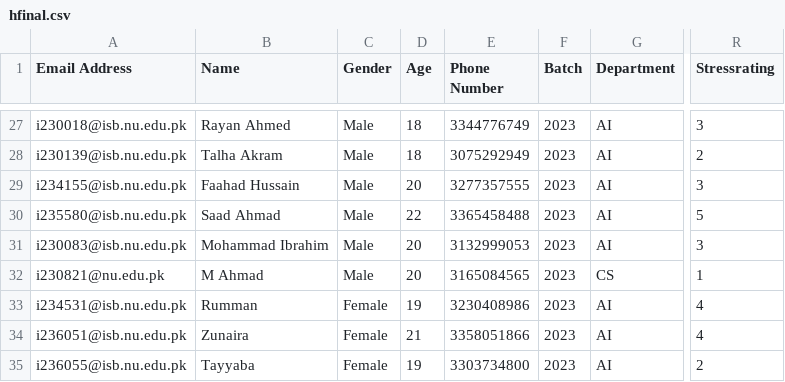
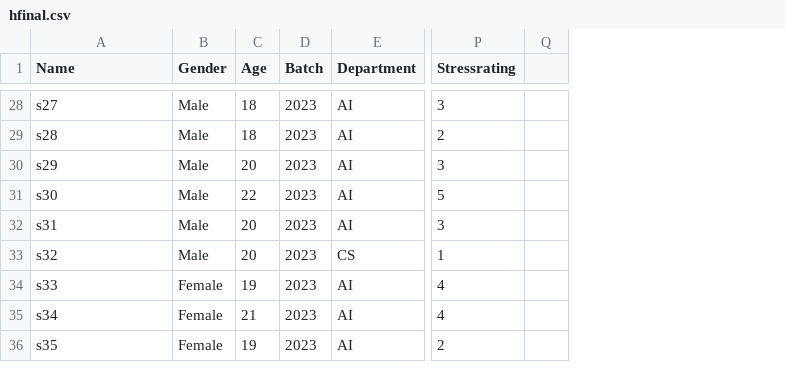
Before and after one commit to aleena-zahra/Predicting-CGPA-using-MLRM, a CSV file: hfinal.csv, drawn as a sheet; only a part is shown, gaps mark what is left out; removed rows and columns are numbered as before the commit, all else as after; the diff covers the shown part only; the diff names each change by its address in the sheet, - before the commit and + after, or states it on an @@ line.

Commit message:
Update hfinal.csv by removing sensitive columns
Added new data entries and updated header in hfinal.csv.

```diff
--- a/hfinal.csv
+++ b/hfinal.csv
-column A (Email Address), rows 27-35: i230018@isb.nu.edu.pk | i230139@isb.nu.edu.pk | i234155@isb.nu.edu.pk | i235580@isb.nu.edu.pk | i230083@isb.nu.edu.pk | i230821@nu.edu.pk | i234531@isb.nu.edu.pk | i236051@isb.nu.edu.pk | i236055@isb.nu.edu.pk
-column E (Phone Number), rows 27-35: 3344776749 | 3075292949 | 3277357555 | 3365458488 | 3132999053 | 3165084565 | 3230408986 | 3358051866 | 3303734800
+column Q, empty
-A28 (Name): Rayan Ahmed
+A28 (Name): s27
-A29 (Name): Talha Akram
+A29 (Name): s28
-A30 (Name): Faahad Hussain
+A30 (Name): s29
-A31 (Name): Saad Ahmad
+A31 (Name): s30
-A32 (Name): Mohammad Ibrahim
+A32 (Name): s31
-A33 (Name): M Ahmad
+A33 (Name): s32
-A34 (Name): Rumman
+A34 (Name): s33
-A35 (Name): Zunaira
+A35 (Name): s34
-A36 (Name): Tayyaba
+A36 (Name): s35
```
Also changed, not shown: 4 added rows, 3 removed rows and 22 edited cells elsewhere in this file.
